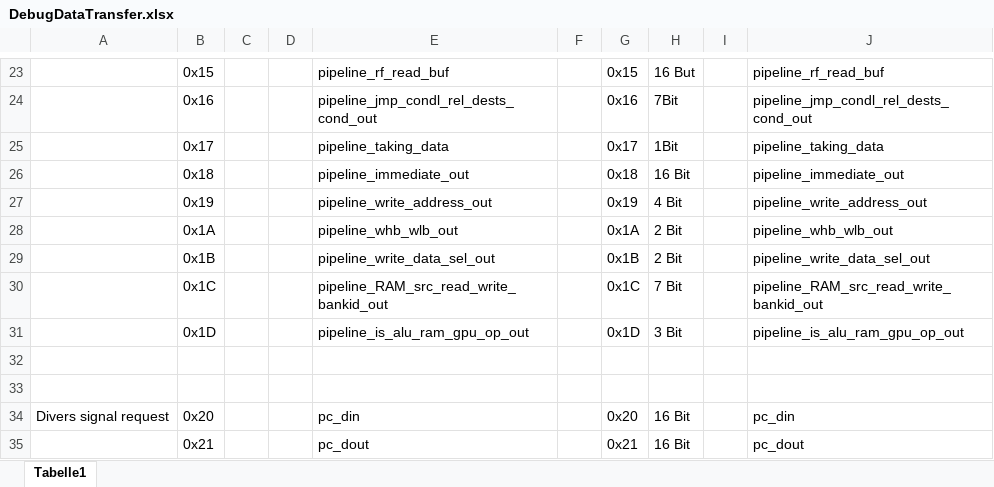
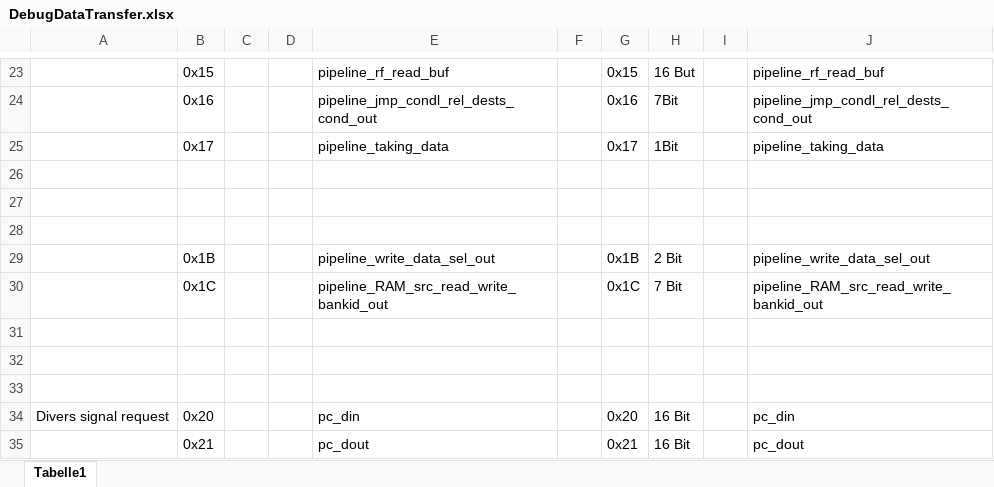
Before and after one commit to rtbnb/SixteenShadesOfCpu, an Excel workbook: debug/DebugDataTransfer.xlsx, sheet Tabelle1, drawn as a sheet; only a part is shown, gaps mark what is left out; values as stored, in another font and other column widths than the file's, no borders; the diff names each change by its address in the sheet, - before the commit and + after, or states it on an @@ line.

Commit message:
removed debug signals

```diff
--- a/debug/DebugDataTransfer.xlsx (sheet Tabelle1)
+++ b/debug/DebugDataTransfer.xlsx (sheet Tabelle1)
-row 26:  | 0x18 |  |  | pipeline_immediate_out |  | 0x18 | 16 Bit |  | pipeline_immediate_out
+row 26: (empty)
-row 27:  | 0x19 |  |  | pipeline_write_address_out |  | 0x19 | 4 Bit |  | pipeline_write_address_out
+row 27: (empty)
-row 28:  | 0x1A |  |  | pipeline_whb_wlb_out |  | 0x1A | 2 Bit |  | pipeline_whb_wlb_out
+row 28: (empty)
-row 31:  | 0x1D |  |  | pipeline_is_alu_ram_gpu_op_out |  | 0x1D | 3 Bit |  | pipeline_is_alu_ram_gpu_op_out
+row 31: (empty)
```
Also changed, not shown: 2 other files.
